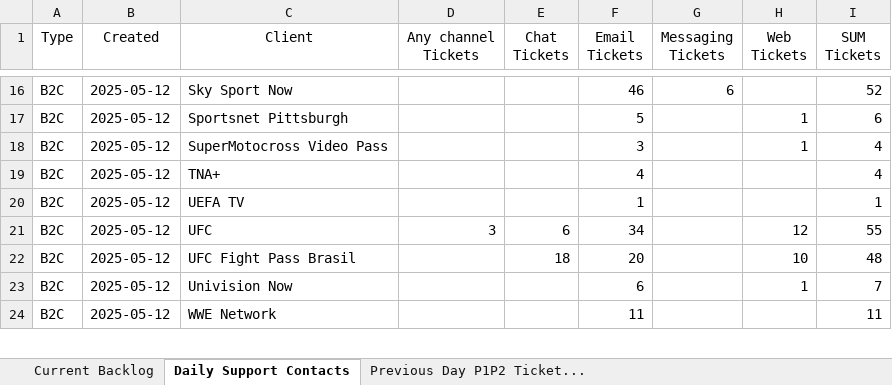
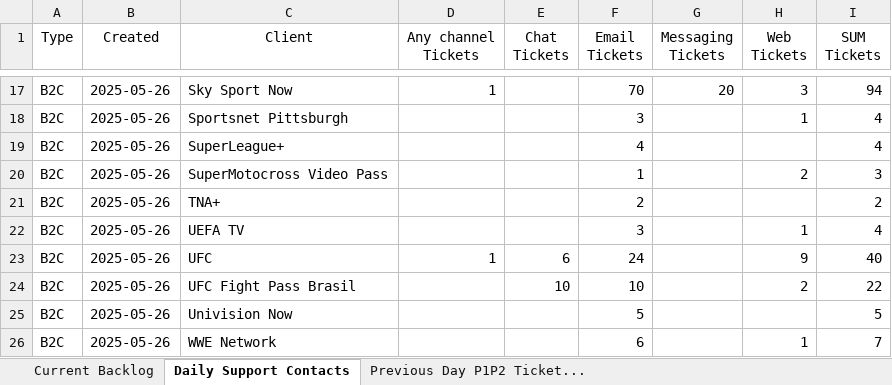
Before and after one commit to Strideface/Daily-Stats-Automation, an Excel workbook: Daily_Stats_L1_Support.xlsx, sheet Daily Support Contacts, drawn as a sheet; only a part is shown, gaps mark what is left out; values as stored, in another font and other column widths than the file's, no borders; addresses are those after the commit; the diff covers the shown part only; the diff names each change by its address in the sheet, - before the commit and + after, or states it on an @@ line.

```diff
--- a/Daily_Stats_L1_Support.xlsx (sheet Daily Support Contacts)
+++ b/Daily_Stats_L1_Support.xlsx (sheet Daily Support Contacts)
-B17:B18 (Created): 2025-05-12
+B17:B18 (Created): 2025-05-26
-D17 (Any channel Tickets): (empty)
+D17 (Any channel Tickets): 1
-F17 (Email Tickets): 46
+F17 (Email Tickets): 70
-G17 (Messaging Tickets): 6
+G17 (Messaging Tickets): 20
-H17 (Web Tickets): (empty)
+H17 (Web Tickets): 3
-I17 (SUM Tickets): 52
+I17 (SUM Tickets): 94
-F18 (Email Tickets): 5
+F18 (Email Tickets): 3
-I18 (SUM Tickets): 6
+I18 (SUM Tickets): 4
+row 19: B2C | 2025-05-26 | SuperLeague+ |  |  | 4 |  |  | 4
-B20:B26 (Created): 2025-05-12
+B20:B26 (Created): 2025-05-26
-F20 (Email Tickets): 3
+F20 (Email Tickets): 1
-H20 (Web Tickets): 1
+H20 (Web Tickets): 2
-I20 (SUM Tickets): 4
+I20 (SUM Tickets): 3
-F21 (Email Tickets): 4
+F21 (Email Tickets): 2
-I21 (SUM Tickets): 4
+I21 (SUM Tickets): 2
-F22 (Email Tickets): 1
+F22 (Email Tickets): 3
-H22 (Web Tickets): (empty)
+H22 (Web Tickets): 1
-I22 (SUM Tickets): 1
+I22 (SUM Tickets): 4
-D23 (Any channel Tickets): 3
+D23 (Any channel Tickets): 1
-F23 (Email Tickets): 34
+F23 (Email Tickets): 24
-H23 (Web Tickets): 12
+H23 (Web Tickets): 9
-I23 (SUM Tickets): 55
+I23 (SUM Tickets): 40
-E24 (Chat Tickets): 18
+E24 (Chat Tickets): 10
-F24 (Email Tickets): 20
+F24 (Email Tickets): 10
-H24 (Web Tickets): 10
+H24 (Web Tickets): 2
-I24 (SUM Tickets): 48
+I24 (SUM Tickets): 22
-F25 (Email Tickets): 6
+F25 (Email Tickets): 5
-H25 (Web Tickets): 1
+H25 (Web Tickets): (empty)
-I25 (SUM Tickets): 7
+I25 (SUM Tickets): 5
-F26 (Email Tickets): 11
+F26 (Email Tickets): 6
-H26 (Web Tickets): (empty)
+H26 (Web Tickets): 1
-I26 (SUM Tickets): 11
+I26 (SUM Tickets): 7
```
Also changed, not shown: 5 added rows, 4 removed rows and 33 edited cells elsewhere in this sheet, sheet Current Backlog, sheet Previous Day P1P2 Ticket..., 2 other files.
